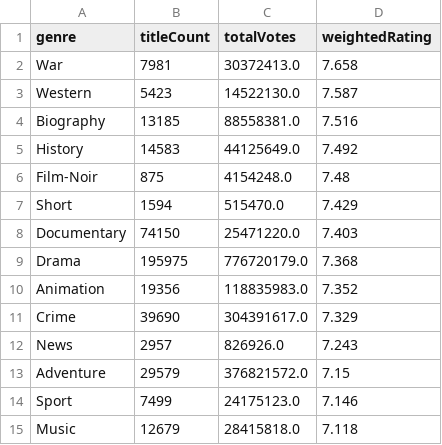
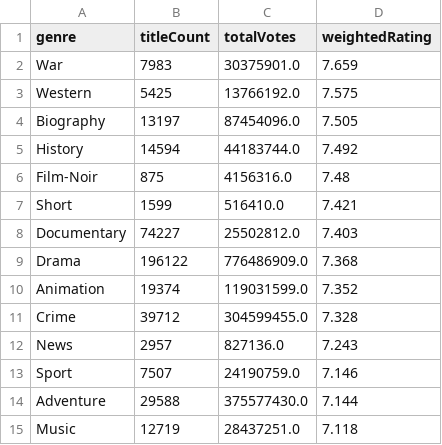
Before and after one commit to leonardosantosdev/imdb-analytics, a CSV file: dashboard/public/data/genre_weighted_ratings.csv, drawn as a sheet; only a part is shown; the diff covers the shown part only.

```diff
--- a/dashboard/public/data/genre_weighted_ratings.csv
+++ b/dashboard/public/data/genre_weighted_ratings.csv
@@ -1,15 +1,15 @@
 genre,titleCount,totalVotes,weightedRating
-War,7981,30372413.0,7.658
-Western,5423,14522130.0,7.587
-Biography,13185,88558381.0,7.516
-History,14583,44125649.0,7.492
-Film-Noir,875,4154248.0,7.48
-Short,1594,515470.0,7.429
-Documentary,74150,25471220.0,7.403
-Drama,195975,776720179.0,7.368
-Animation,19356,118835983.0,7.352
-Crime,39690,304391617.0,7.329
-News,2957,826926.0,7.243
-Adventure,29579,376821572.0,7.15
-Sport,7499,24175123.0,7.146
-Music,12679,28415818.0,7.118
+War,7983,30375901.0,7.659
+Western,5425,13766192.0,7.575
+Biography,13197,87454096.0,7.505
+History,14594,44183744.0,7.492
+Film-Noir,875,4156316.0,7.48
+Short,1599,516410.0,7.421
+Documentary,74227,25502812.0,7.403
+Drama,196122,776486909.0,7.368
+Animation,19374,119031599.0,7.352
+Crime,39712,304599455.0,7.328
+News,2957,827136.0,7.243
+Sport,7507,24190759.0,7.146
+Adventure,29588,375577430.0,7.144
+Music,12719,28437251.0,7.118
```
Also changed, not shown: 30 edited cells elsewhere in this file, dashboard/public/data/genre_popularity_by_decade.csv, dashboard/public/data/rising_titles_votes_week_over_week.csv, 17 other files.
